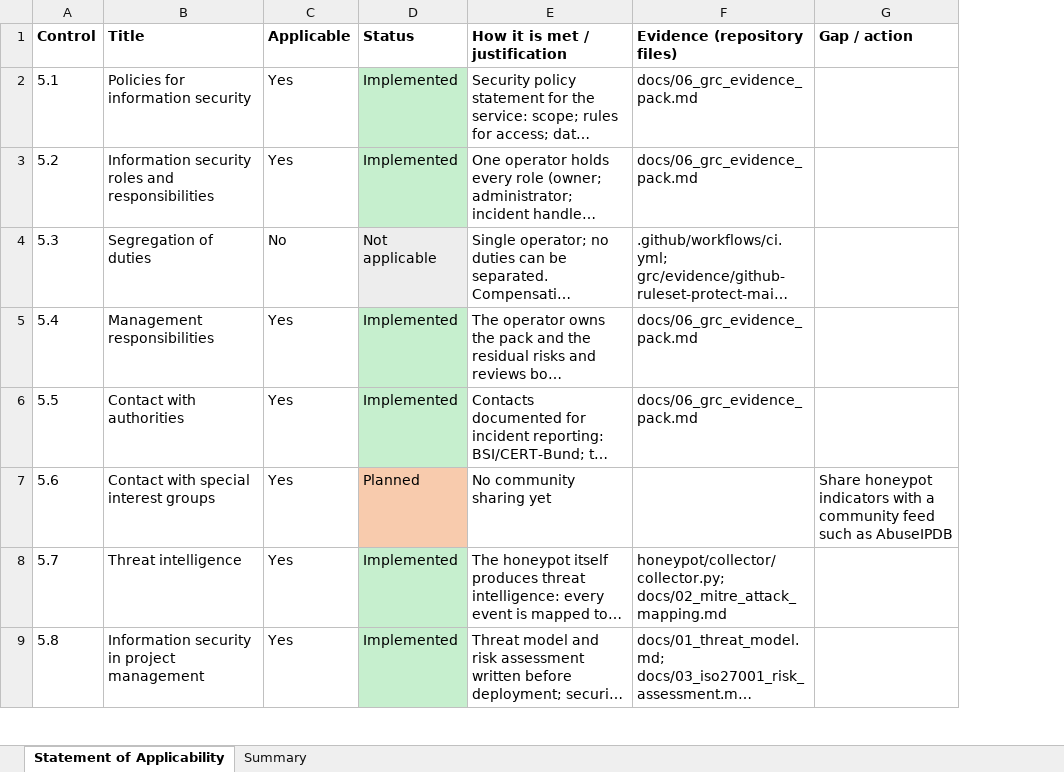
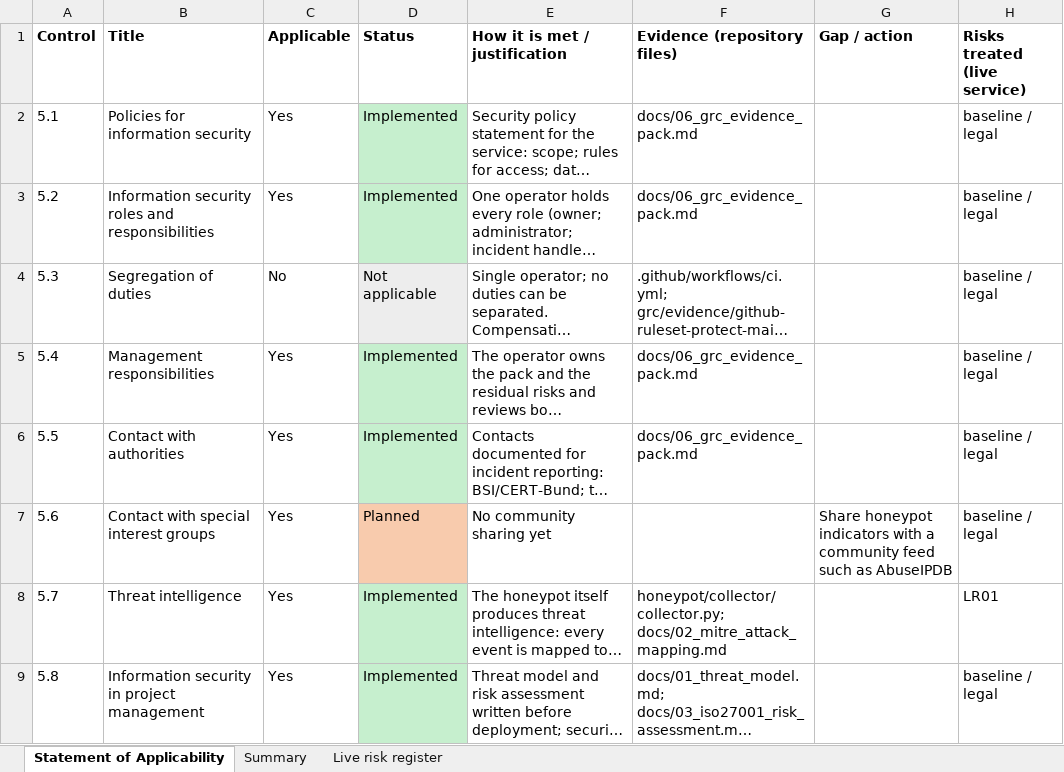
Before and after one commit to shakthihs07-shs/ai-ids-iso27001, an Excel workbook: grc/soa.xlsx, sheet Statement of Applicability, drawn as a sheet; only a part is shown; long unchanged cells end in …; values as stored, in another font and other column widths than the file's, no borders; the diff names each change by its address in the sheet, - before the commit and + after, or states it on an @@ line.

Commit message:
Assess the risks of the live service (corrective action for audit NC-01)
Adds grc/risk_register_live.csv: 12 risks of the system that actually runs,
scored with the same likelihood x impact method as docs/03, each linked to
the Annex A controls that treat it. Before treatment 6 High and 6 Medium;
after, 1 High (LR02, admin access: treat), 6 Medium, 5 Low. 55 of 82
applicable controls now trace to a risk; the other 27 are documented as
baseline.

build_soa.py computes scores, ratings and a per-control 'Risks treated'
column into soa.xlsx; tests check that every linked control is applicable,
that decisions follow the acceptance criterion, and that docs/08 matches
the register.

```diff
--- a/grc/soa.xlsx (sheet Statement of Applicability)
+++ b/grc/soa.xlsx (sheet Statement of Applicability)
+sheet tab: Live risk register
+column H (Risks treated (live service)), rows 2-9: baseline / legal | baseline / legal | baseline / legal | baseline / legal | baseline / legal | baseline / legal | LR01 | baseline / legal
```
Also changed, not shown: 7 other files.
